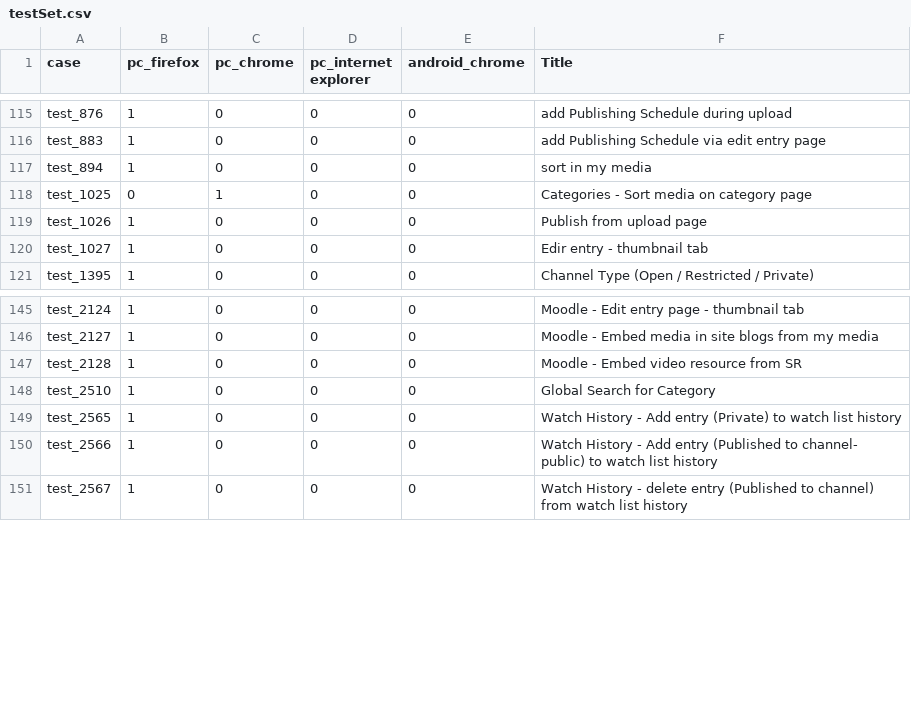
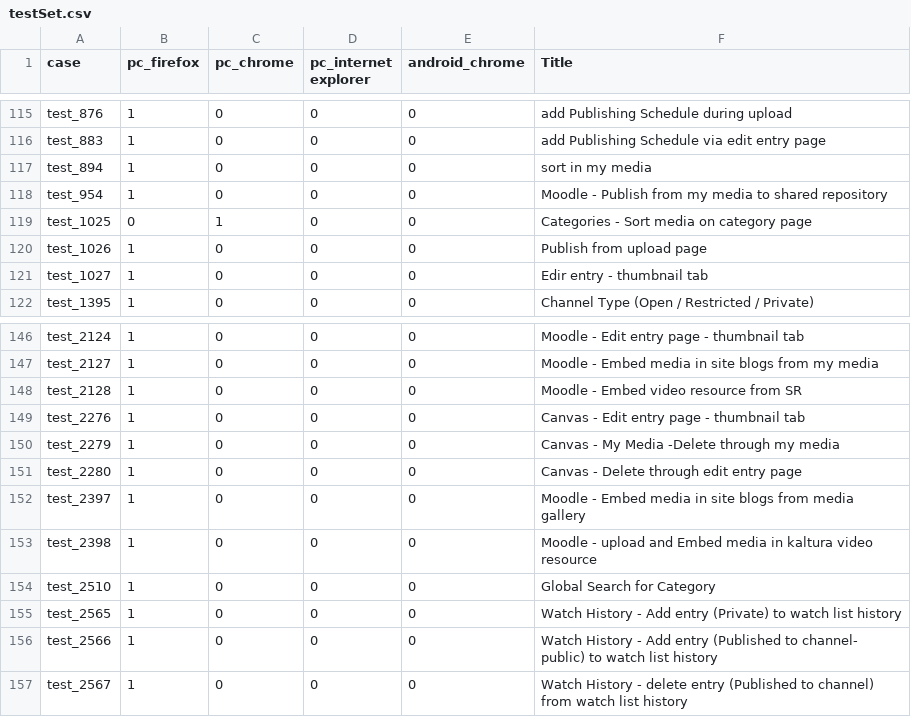
Before and after one commit to NadyaDi/kms-automation, a CSV file: web/ini/testSet.csv, drawn as a sheet; only a part is shown, gaps mark what is left out; the diff names each change by its address in the sheet, - before the commit and + after, or states it on an @@ line.

```diff
--- a/web/ini/testSet.csv
+++ b/web/ini/testSet.csv
+row 118: test_954 | 1 | 0 | 0 | 0 | Moodle - Publish from my media to shared repository
+row 149: test_2276 | 1 | 0 | 0 | 0 | Canvas - Edit entry page - thumbnail tab
+row 150: test_2279 | 1 | 0 | 0 | 0 | Canvas - My Media -Delete through my media
+row 151: test_2280 | 1 | 0 | 0 | 0 | Canvas - Delete through edit entry page
+row 152: test_2397 | 1 | 0 | 0 | 0 | Moodle - Embed media in site blogs from media gallery
+row 153: test_2398 | 1 | 0 | 0 | 0 | Moodle - upload and Embed media in kaltura video resource
```
Also changed, not shown: web/ini/testPartnersProdNewUI.csv, web/ini/testPartnersTestingNewUI.csv, 12 other files.
